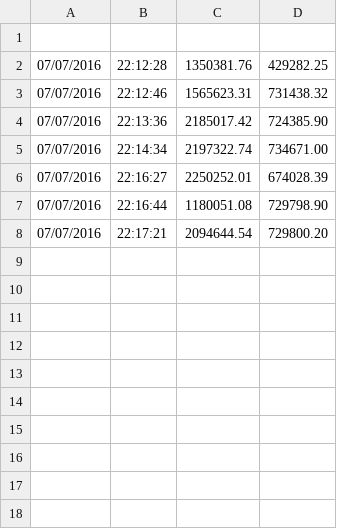
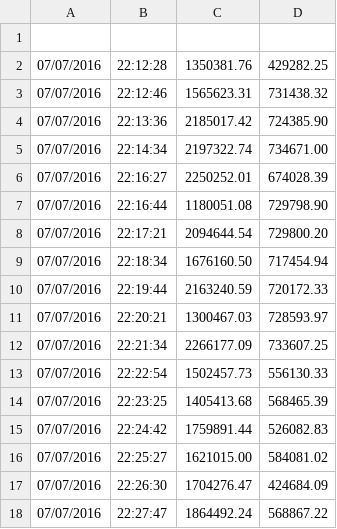
Before and after one commit to dpfrakes/speedtest-cli, a CSV file: speedlog.csv, drawn as a sheet; the diff names each change by its address in the sheet, - before the commit and + after, or states it on an @@ line.

Commit message:
[AUTO UPLOAD SPEEDLOG]

```diff
--- a/speedlog.csv
+++ b/speedlog.csv
+row 9: 07/07/2016 | 22:18:34 | 1676160.50 | 717454.94
+row 10: 07/07/2016 | 22:19:44 | 2163240.59 | 720172.33
+row 11: 07/07/2016 | 22:20:21 | 1300467.03 | 728593.97
+row 12: 07/07/2016 | 22:21:34 | 2266177.09 | 733607.25
+row 13: 07/07/2016 | 22:22:54 | 1502457.73 | 556130.33
+row 14: 07/07/2016 | 22:23:25 | 1405413.68 | 568465.39
+row 15: 07/07/2016 | 22:24:42 | 1759891.44 | 526082.83
+row 16: 07/07/2016 | 22:25:27 | 1621015.00 | 584081.02
+row 17: 07/07/2016 | 22:26:30 | 1704276.47 | 424684.09
+row 18: 07/07/2016 | 22:27:47 | 1864492.24 | 568867.22
```
